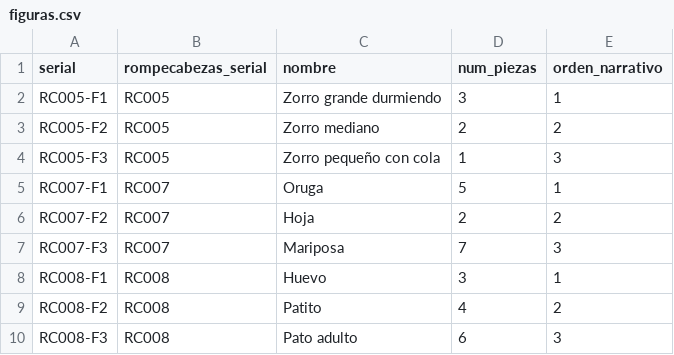
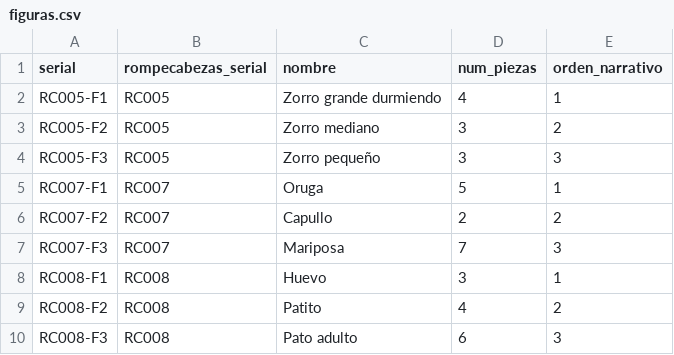
Before and after one commit to FerAHMz/proy3-md, a CSV file: database/data/figuras.csv, drawn as a sheet.

Commit message:
feat(data): update CSV files and scripts for puzzle pieces and figures
- Updated `conecta_con.csv` to reflect new connections between pieces.
- Modified `figuras.csv` to correct the number of pieces for each figure.
- Adjusted `parte_de.csv` to ensure correct associations between pieces and figures.
- Enhanced `pertenece_a.csv` by adding additional pieces for the puzzle.
- Revised `piezas.csv` to include detailed descriptions and positions for irregular pieces.
- Updated `rompecabezas.csv` to reflect changes in total pieces and figures for puzzles.
- Enhanced `gen_irregulares.py` to include row and column positions for pieces.
- Modified `validar_lados.py` to ignore irregular pieces during validation.

```diff
--- a/database/data/figuras.csv
+++ b/database/data/figuras.csv
@@ -1,7 +1,7 @@
 serial,rompecabezas_serial,nombre,num_piezas,orden_narrativo
-RC005-F1,RC005,Zorro grande durmiendo,3,1
-RC005-F2,RC005,Zorro mediano,2,2
-RC005-F3,RC005,Zorro pequeño con cola,1,3
+RC005-F1,RC005,Zorro grande durmiendo,4,1
+RC005-F2,RC005,Zorro mediano,3,2
+RC005-F3,RC005,Zorro pequeño,3,3
 RC007-F1,RC007,Oruga,5,1
-RC007-F2,RC007,Hoja,2,2
+RC007-F2,RC007,Capullo,2,2
 RC007-F3,RC007,Mariposa,7,3
```
Also changed, not shown: database/data/conecta_con.csv, database/data/parte_de.csv, 5 other files.
